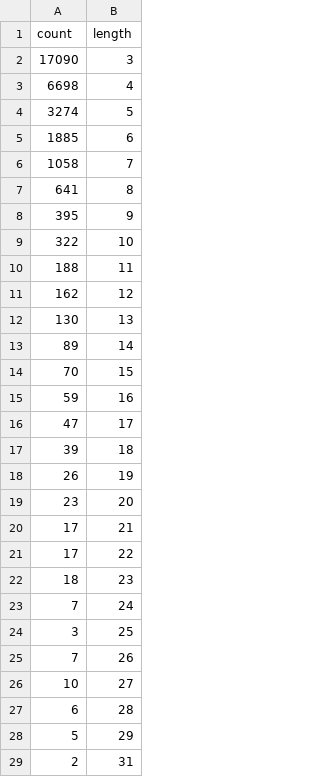
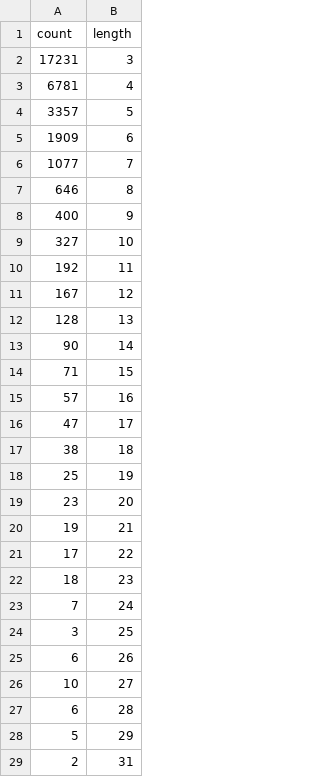
Before and after one commit to AkiraAiren/MatchedMolecularSeries, a CSV file: Protease_IC50_count.csv, drawn as a sheet; only a part is shown.

```diff
--- a/Protease_IC50_count.csv
+++ b/Protease_IC50_count.csv
@@ -1,21 +1,21 @@
 count,length
-17090,3
-6698,4
-3274,5
-1885,6
-1058,7
-641,8
-395,9
-322,10
-188,11
-162,12
-130,13
-89,14
-70,15
-59,16
+17231,3
+6781,4
+3357,5
+1909,6
+1077,7
+646,8
+400,9
+327,10
+192,11
+167,12
+128,13
+90,14
+71,15
+57,16
 47,17
-39,18
-26,19
+38,18
+25,19
 23,20
-17,21
+19,21
 17,22
@@ -24,3 +24,3 @@ count,length
 3,25
-7,26
+6,26
 10,27
```
Also changed, not shown: Kinase_IC50_count.csv, Kinase_combined_count.csv, 3 other files.
